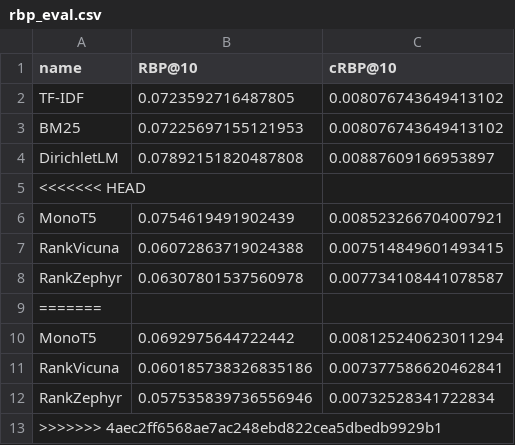
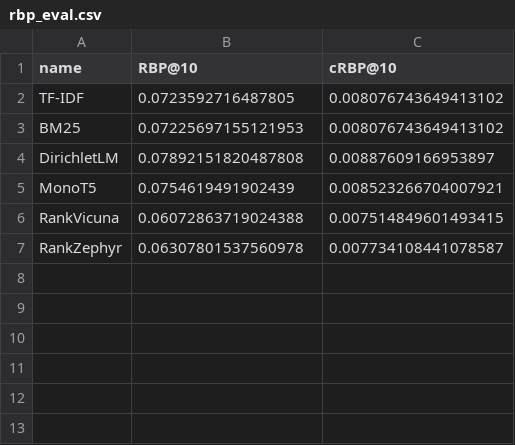
Before and after one commit to SOLandChildren/ChildCenteredEvaluation, a CSV file: code/results/requik/rbp_eval.csv, drawn as a sheet.

```diff
--- a/code/results/requik/rbp_eval.csv
+++ b/code/results/requik/rbp_eval.csv
@@ -4,3 +4,2 @@ BM25,0.07225697155121953,0.008076743649413102
 DirichletLM,0.07892151820487808,0.00887609166953897
-<<<<<<< HEAD
 MonoT5,0.0754619491902439,0.008523266704007921
@@ -8,6 +7 @@ RankVicuna,0.06072863719024388,0.007514849601493415
 RankZephyr,0.06307801537560978,0.007734108441078587
-=======
-MonoT5,0.0692975644722442,0.008125240623011294
-RankVicuna,0.060185738326835186,0.007377586620462841
-RankZephyr,0.057535839736556946,0.00732528341722834
->>>>>>> 4aec2ff6568ae7ac248ebd822cea5dbedb9929b1
```
Also changed, not shown: code/results/kid-friend/rbp_eval.csv, code/results/kid-friend/relevance_eval.csv, 11 other files.
